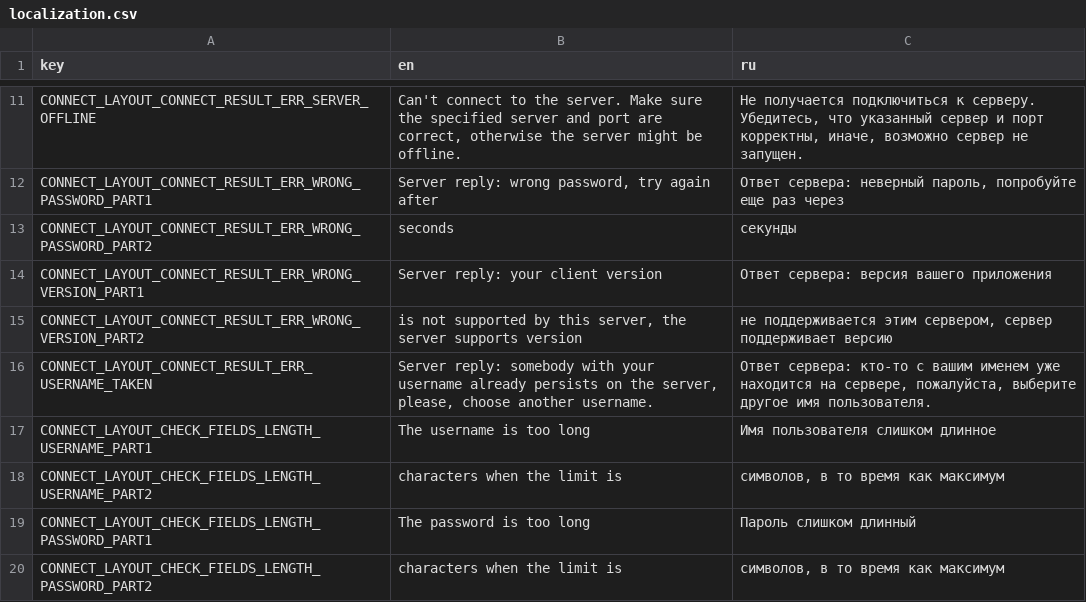
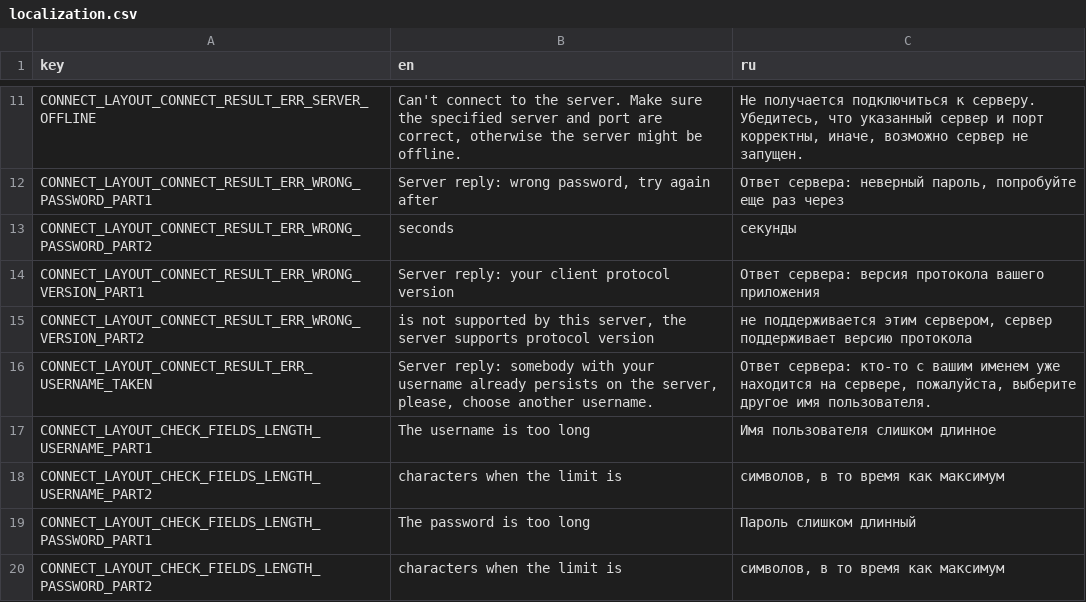
Before and after one commit to Flone-dnb/silent-rs, a CSV file: res/localization.csv, drawn as a sheet; only a part is shown, gaps mark what is left out.

Commit message:
Use network protocol variable to connect.

```diff
--- a/res/localization.csv
+++ b/res/localization.csv
@@ -13,4 +13,4 @@ CONNECT_LAYOUT_CONNECT_RESULT_ERR_WRONG_PASSWORD_PART1,"Server reply: wrong pass
 CONNECT_LAYOUT_CONNECT_RESULT_ERR_WRONG_PASSWORD_PART2,seconds,секунды
-CONNECT_LAYOUT_CONNECT_RESULT_ERR_WRONG_VERSION_PART1,Server reply: your client version,Ответ сервера: версия вашего приложения
-CONNECT_LAYOUT_CONNECT_RESULT_ERR_WRONG_VERSION_PART2,"is not supported by this server, the server supports version","не поддерживается этим сервером, сервер поддерживает версию"
+CONNECT_LAYOUT_CONNECT_RESULT_ERR_WRONG_VERSION_PART1,Server reply: your client protocol version,Ответ сервера: версия протокола вашего приложения
+CONNECT_LAYOUT_CONNECT_RESULT_ERR_WRONG_VERSION_PART2,"is not supported by this server, the server supports protocol version","не поддерживается этим сервером, сервер поддерживает версию протокола"
 CONNECT_LAYOUT_CONNECT_RESULT_ERR_USERNAME_TAKEN,"Server reply: somebody with your username already persists on the server, please, choose another username.","Ответ сервера: кто-то с вашим именем уже находится на сервере, пожалуйста, выберите другое имя пользователя."
```
Also changed, not shown: 4 other files.
